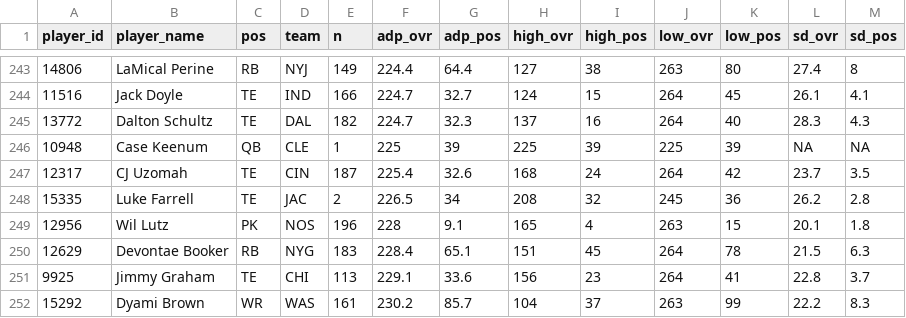
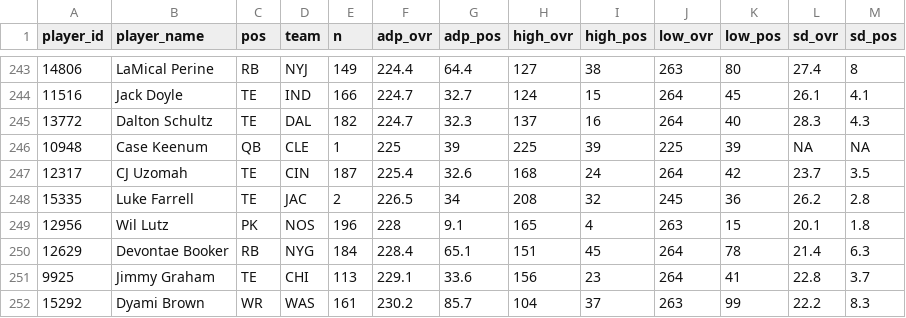
Before and after one commit to dynastyprocess/data-mfl_public, a CSV file: sfb_satellite_adp.csv, drawn as a sheet; only a part is shown, gaps mark what is left out; the diff covers the shown part only.

```diff
--- a/sfb_satellite_adp.csv
+++ b/sfb_satellite_adp.csv
@@ -249,3 +249,3 @@
 "12956","Wil Lutz","PK","NOS",196,228,9.1,165,4,263,15,20.1,1.8
-"12629","Devontae Booker","RB","NYG",183,228.4,65.1,151,45,264,78,21.5,6.3
+"12629","Devontae Booker","RB","NYG",184,228.4,65.1,151,45,264,78,21.4,6.3
 "9925","Jimmy Graham","TE","CHI",113,229.1,33.6,156,23,264,41,22.8,3.7
```
Also changed, not shown: 3 added rows, 3 removed rows and 9 edited cells elsewhere in this file, sfb_main_adp.csv.
